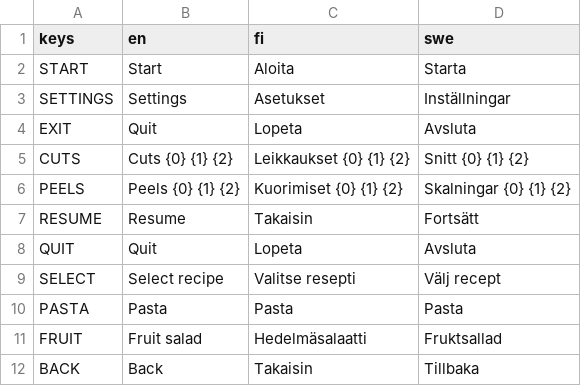
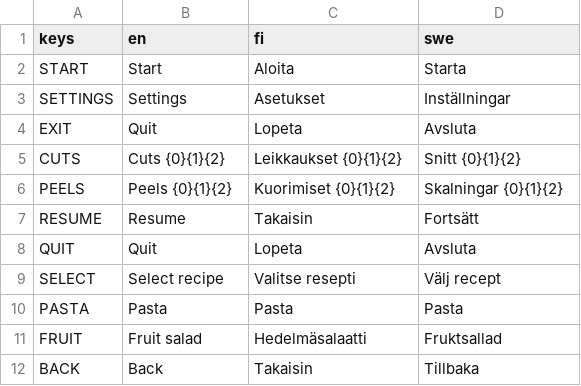
Before and after one commit to AnssiPeltola/PorkkanaGames-mobiilipeli-2026, a CSV file: porkkana-games-peli/Translations/translations.csv, drawn as a sheet.

```diff
--- a/porkkana-games-peli/Translations/translations.csv
+++ b/porkkana-games-peli/Translations/translations.csv
@@ -4,4 +4,4 @@ SETTINGS;Settings; Asetukset; Inställningar
 EXIT; Quit; Lopeta; Avsluta
-CUTS;Cuts {0} {1} {2};Leikkaukset {0} {1} {2}; Snitt {0} {1} {2}
-PEELS;Peels {0} {1} {2}; Kuorimiset {0} {1} {2}; Skalningar {0} {1} {2}
+CUTS;Cuts {0}{1}{2};Leikkaukset {0}{1}{2}; Snitt {0}{1}{2}
+PEELS;Peels {0}{1}{2}; Kuorimiset {0}{1}{2}; Skalningar {0}{1}{2}
 RESUME; Resume; Takaisin; Fortsätt
```
Also changed, not shown: 4 other files.
